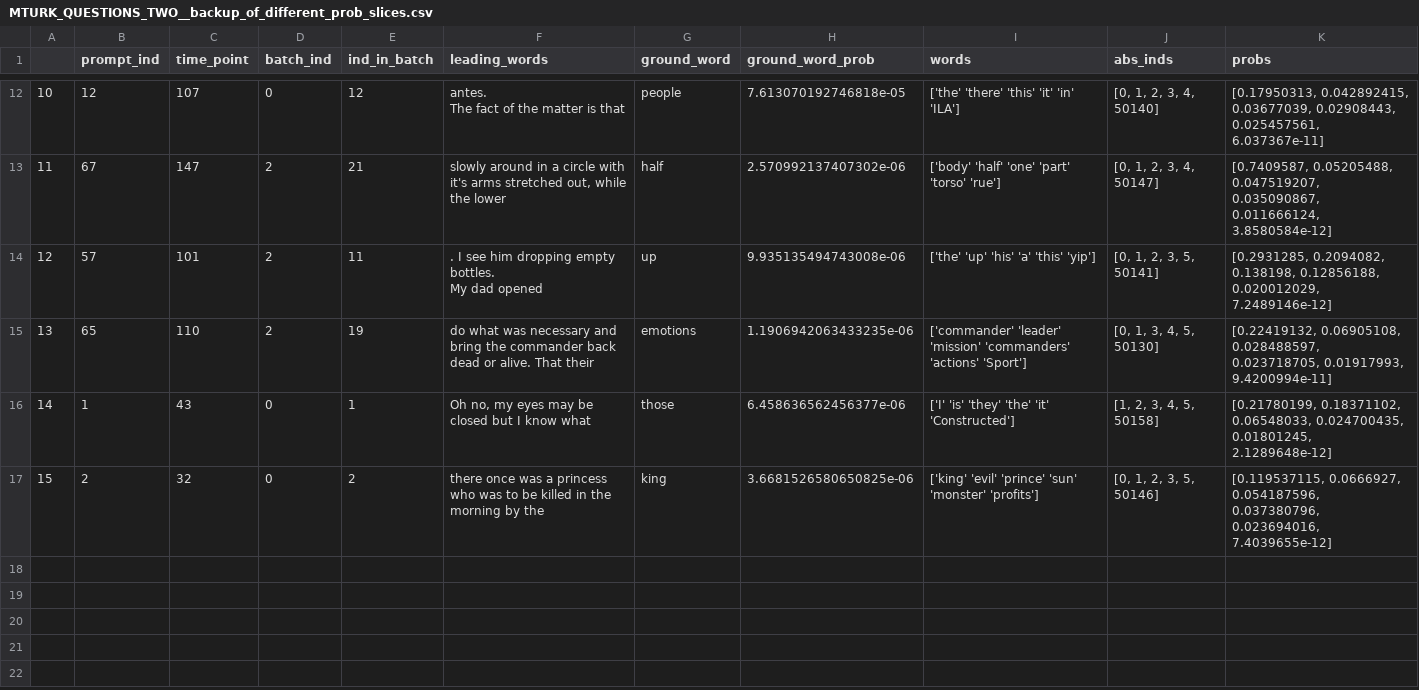
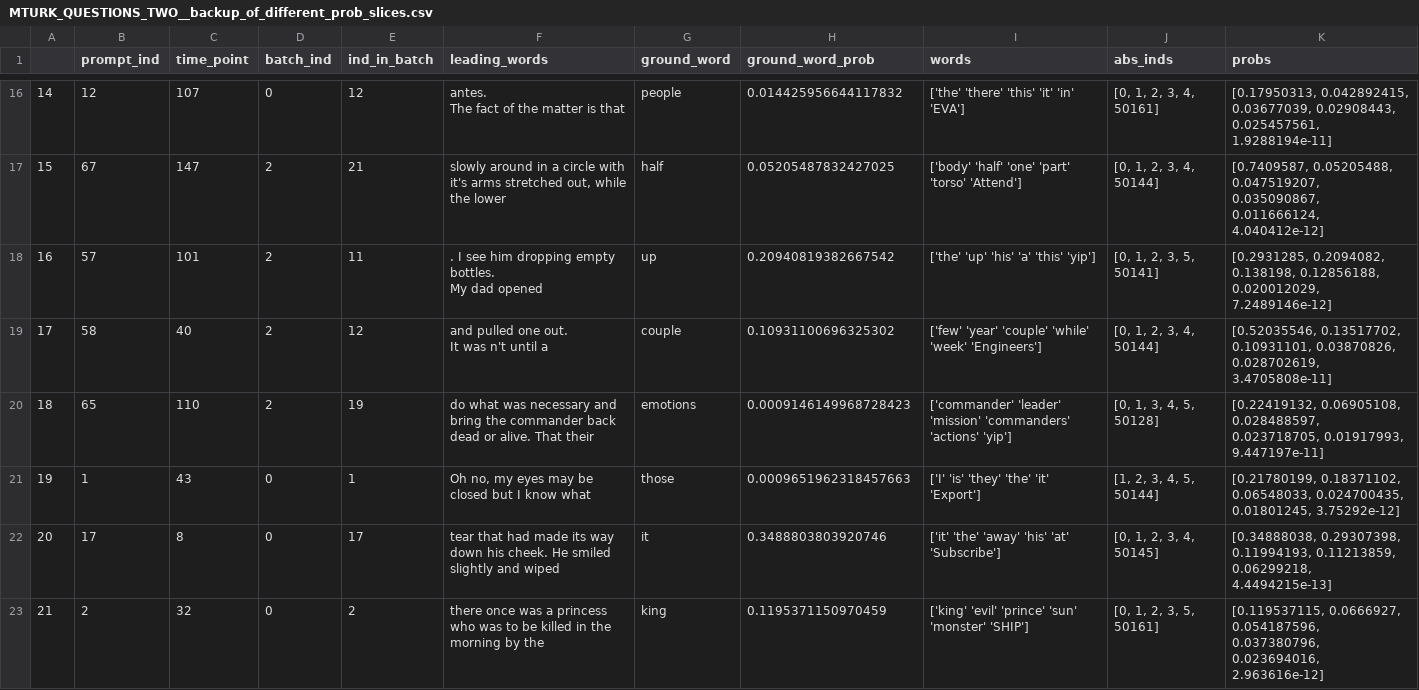
Before and after one commit to TrentBrick/tail-sampling, a CSV file: MTURK_QUESTIONS_TWO__backup_of_different_prob_slices.csv, drawn as a sheet; only a part is shown, gaps mark what is left out; addresses are those after the commit; ↵ is a line break in a cell; the diff covers the shown part only; the diff names each change by its address in the sheet, - before the commit and + after, or states it on an @@ line.

```diff
--- a/MTURK_QUESTIONS_TWO__backup_of_different_prob_slices.csv
+++ b/MTURK_QUESTIONS_TWO__backup_of_different_prob_slices.csv
@@ column A renumbered from row 3 down @@
-H16 (ground_word_prob): 7.613070192746818e-05
+H16 (ground_word_prob): 0.014425956644117832
-I16 (words): ['the' 'there' 'this' 'it' 'in' 'ILA']
+I16 (words): ['the' 'there' 'this' 'it' 'in' 'EVA']
-J16 (abs_inds): [0, 1, 2, 3, 4, 50140]
+J16 (abs_inds): [0, 1, 2, 3, 4, 50161]
-K16 (probs): …0.02908443, 0.025457561, 6.037367e-11]
+K16 (probs): …0.02908443, 0.025457561, 1.9288194e-11]
-H17 (ground_word_prob): 2.570992137407302e-06
+H17 (ground_word_prob): 0.05205487832427025
-I17 (words): ['body' 'half' 'one' 'part' 'torso' 'rue']
+I17 (words): ['body' 'half' 'one' 'part' 'torso' 'Attend']
-J17 (abs_inds): [0, 1, 2, 3, 4, 50147]
+J17 (abs_inds): [0, 1, 2, 3, 4, 50144]
-K17 (probs): …0.035090867, 0.011666124, 3.8580584e-12]
+K17 (probs): …0.035090867, 0.011666124, 4.040412e-12]
-H18 (ground_word_prob): 9.935135494743008e-06
+H18 (ground_word_prob): 0.20940819382667542
+row 19: 17 | 58 | 40 | 2 | 12 | and pulled one out. ↵ It was n't until a | couple | 0.10931100696325302 | ['few' 'year' 'couple' 'while' 'week' 'Engineers'] | [0, 1, 2, 3, 4, 50144] | [0.52035546, 0.13517702, 0.10931101, 0.03870826, 0.028702619, 3.4705808e-11]
-H20 (ground_word_prob): 1.1906942063433235e-06
+H20 (ground_word_prob): 0.0009146149968728423
-I20 (words): …'commanders' 'actions' 'Sport']
+I20 (words): …'commanders' 'actions' 'yip']
-J20 (abs_inds): [0, 1, 3, 4, 5, 50130]
+J20 (abs_inds): [0, 1, 3, 4, 5, 50128]
-K20 (probs): …0.023718705, 0.01917993, 9.4200994e-11]
+K20 (probs): …0.023718705, 0.01917993, 9.447197e-11]
-H21 (ground_word_prob): 6.458636562456377e-06
+H21 (ground_word_prob): 0.0009651962318457663
-I21 (words): ['I' 'is' 'they' 'the' 'it' 'Constructed']
+I21 (words): ['I' 'is' 'they' 'the' 'it' 'Export']
-J21 (abs_inds): [1, 2, 3, 4, 5, 50158]
+J21 (abs_inds): [1, 2, 3, 4, 5, 50144]
-K21 (probs): …0.024700435, 0.01801245, 2.1289648e-12]
+K21 (probs): …0.024700435, 0.01801245, 3.75292e-12]
+row 22: 20 | 17 | 8 | 0 | 17 | tear that had made its way down his cheek. He smiled slightly and wiped | it | 0.3488803803920746 | ['it' 'the' 'away' 'his' 'at' 'Subscribe'] | [0, 1, 2, 3, 4, 50145] | [0.34888038, 0.29307398, 0.11994193, 0.11213859, 0.06299218, 4.4494215e-13]
-H23 (ground_word_prob): 3.6681526580650825e-06
+H23 (ground_word_prob): 0.1195371150970459
-I23 (words): …'sun' 'monster' 'profits']
+I23 (words): …'sun' 'monster' 'SHIP']
-J23 (abs_inds): [0, 1, 2, 3, 5, 50146]
+J23 (abs_inds): [0, 1, 2, 3, 5, 50161]
-K23 (probs): …0.037380796, 0.023694016, 7.4039655e-12]
+K23 (probs): …0.037380796, 0.023694016, 2.963616e-12]
```
Also changed, not shown: 4 added rows and 25 edited cells elsewhere in this file, 5 other files.
